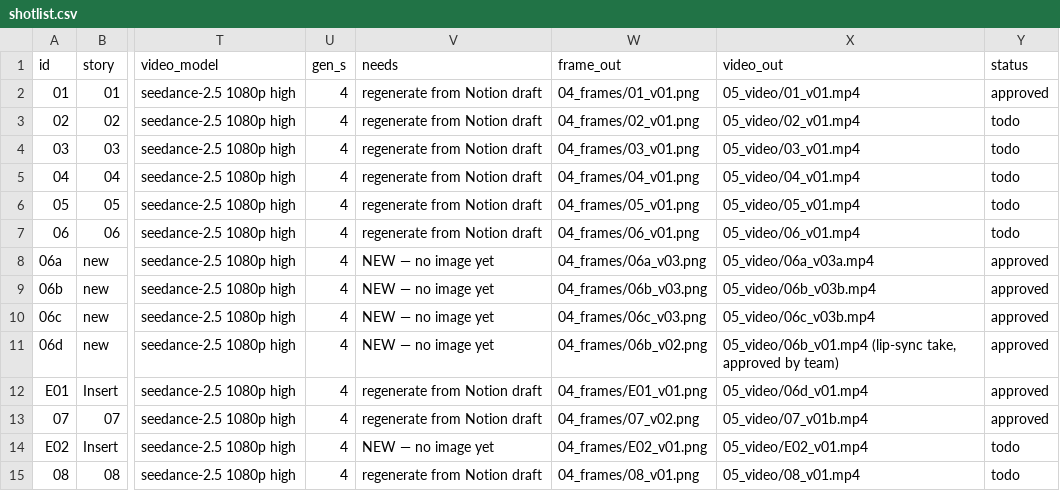
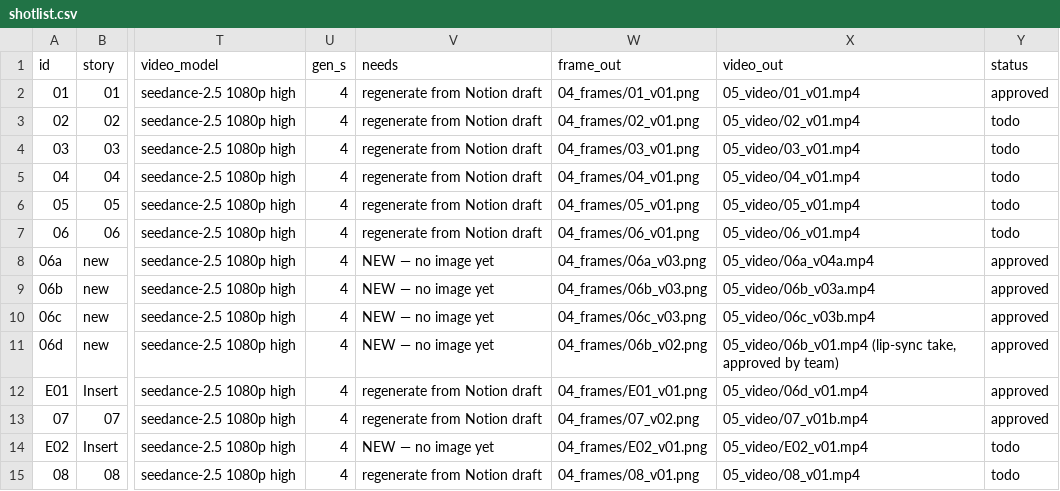
Before and after one commit to svngoku/generathon-3, a CSV file: dernier-reflet/01_bible/shotlist.csv, drawn as a sheet; only a part is shown, gaps mark what is left out; the diff names each change by its address in the sheet, - before the commit and + after, or states it on an @@ line.

```diff
--- a/dernier-reflet/01_bible/shotlist.csv
+++ b/dernier-reflet/01_bible/shotlist.csv
-X8 (video_out): 05_video/06a_v03a.mp4
+X8 (video_out): 05_video/06a_v04a.mp4
-X9 (video_out): 05_video/06b_v03b.mp4
+X9 (video_out): 05_video/06b_v03a.mp4
```
Also changed, not shown: 4 other files.
